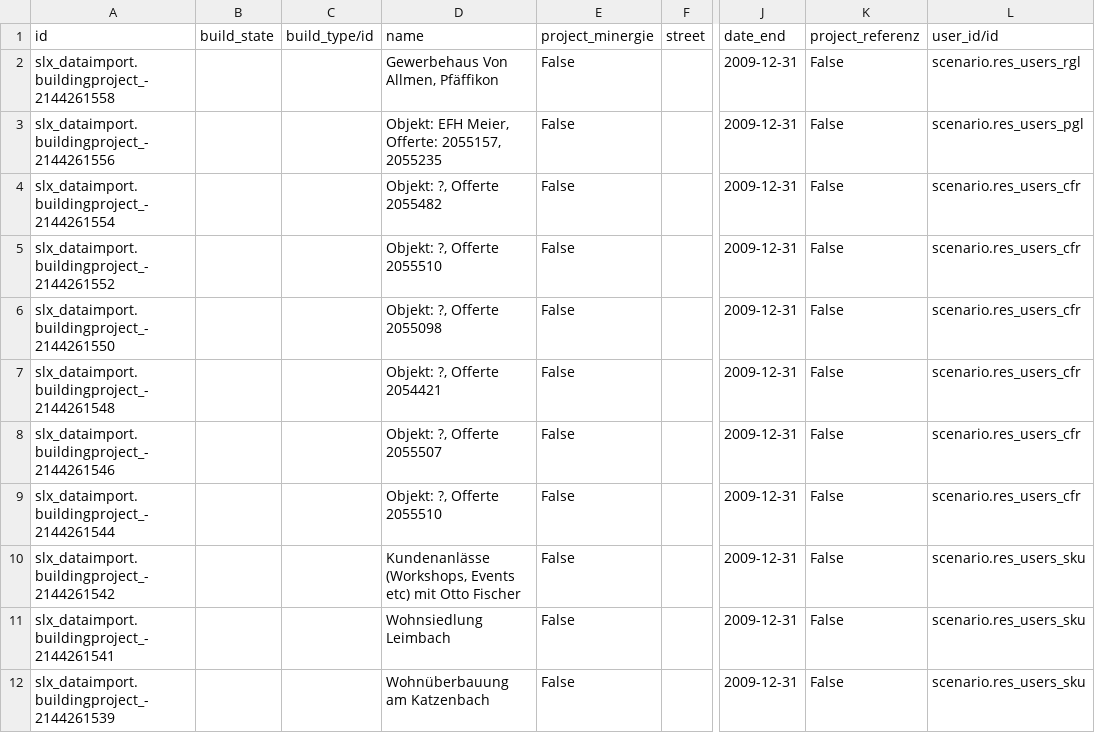
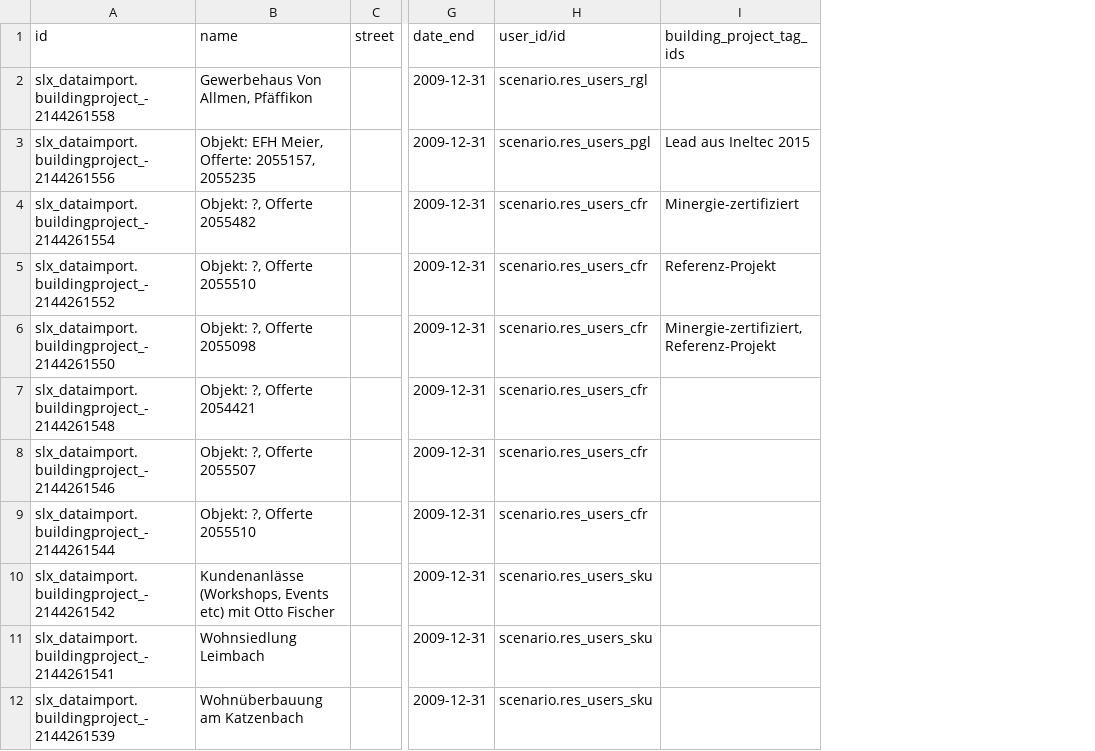
Before and after one commit to camptocamp/oerpscenario, a CSV file: Scenario/OERPScenario.local/data/demo/bauprojekt_demo.csv, drawn as a sheet; only a part is shown, gaps mark what is left out; removed rows and columns are numbered as before the commit, all else as after; the diff names each change by its address in the sheet, - before the commit and + after, or states it on an @@ line.

Commit message:
Add specific tag, change display. Add some demo datas.

```diff
--- a/Scenario/OERPScenario.local/data/demo/bauprojekt_demo.csv
+++ b/Scenario/OERPScenario.local/data/demo/bauprojekt_demo.csv
-column B (build_state), empty
-column C (build_type/id), empty
-column E (project_minergie), rows 2-12: all False
-column K (project_referenz), rows 2-12: all False
+column I (building_project_tag_ids), rows 3-6: Lead aus Ineltec 2015 | Minergie-zertifiziert | Referenz-Projekt | Minergie-zertifiziert,Referenz-Projekt
```
Also changed, not shown: 2 other files.
